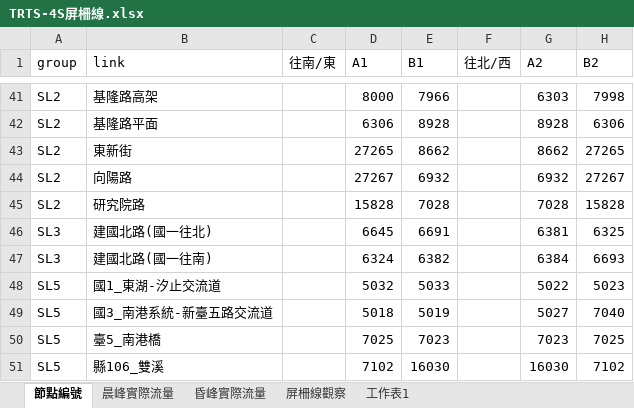
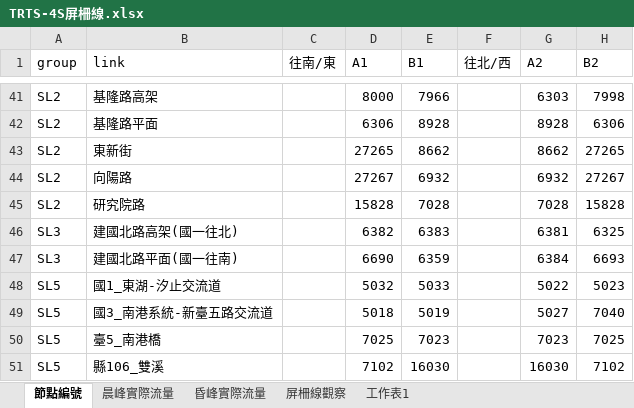
Before and after one commit to aKi-1201/Traffic-Assignment-Model, an Excel workbook: ta/指派結果/TRTS-4S屏柵線.xlsx, sheet 節點編號, drawn as a sheet; only a part is shown, gaps mark what is left out; values as stored, in another font and other column widths than the file's, no borders; the diff names each change by its address in the sheet, - before the commit and + after, or states it on an @@ line.

Commit message:
Changes to be committed: 	modified:   ta/Taipei/no_left_turns.dat 	modified:   "ta/\346\214\207\346\264\276\347\265\220\346\236\234/Correction for TRTS-4S.ipynb" 	modified:   "ta/\346\214\207\346\264\276\347\265\220\346\236\234/TRTS-4S\345\261\217\346\237\265\347\267\232.xlsx"

```diff
--- a/ta/指派結果/TRTS-4S屏柵線.xlsx (sheet 節點編號)
+++ b/ta/指派結果/TRTS-4S屏柵線.xlsx (sheet 節點編號)
-B46 (link): 建國北路(國一往北)
+B46 (link): 建國北路高架(國一往北)
-D46 (A1): 6645
+D46 (A1): 6382
-E46 (B1): 6691
+E46 (B1): 6383
-B47 (link): 建國北路(國一往南)
+B47 (link): 建國北路平面(國一往南)
-D47 (A1): 6324
+D47 (A1): 6690
-E47 (B1): 6382
+E47 (B1): 6359
```
Also changed, not shown: 2 other files.
